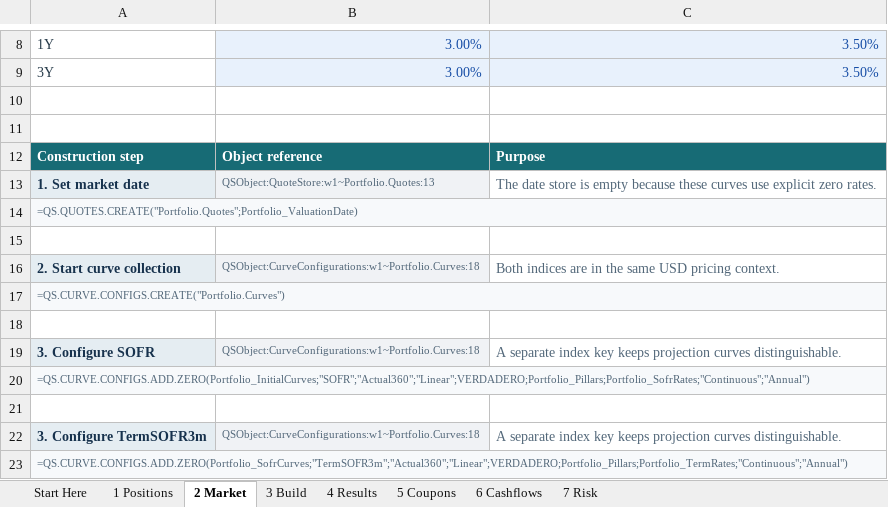
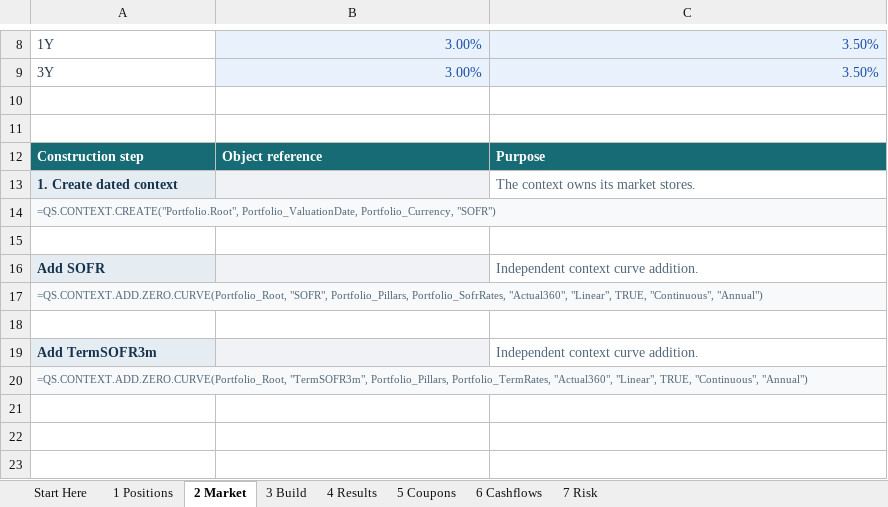
Before and after one commit to jmelo11/quantsupport, an Excel workbook: bindings/excel/examples/portfolio_aggregation_example.xlsx, sheet 2 Market, drawn as a sheet; only a part is shown, gaps mark what is left out; values as stored, in another font and other column widths than the file's, no borders; removed rows and columns are numbered as before the commit, all else as after; the diff names each change by its address in the sheet, - before the commit and + after, or states it on an @@ line.

```diff
--- a/bindings/excel/examples/portfolio_aggregation_example.xlsx (sheet 2 Market)
+++ b/bindings/excel/examples/portfolio_aggregation_example.xlsx (sheet 2 Market)
-row 13: 1. Set market date | QSObject:QuoteStore:w1~Portfolio.Quotes:13 | The date store is empty because these curves use explicit zero rates.
+row 13: 1. Create dated context |  | The context owns its market stores.
-A14: =QS.QUOTES.CREATE("Portfolio.Quotes";Portfolio_ValuationDate)
+A14: =QS.CONTEXT.CREATE("Portfolio.Root", Portfolio_ValuationDate, Portfolio_Currency, "SOFR")
-row 16: 2. Start curve collection | QSObject:CurveConfigurations:w1~Portfolio.Curves:18 | Both indices are in the same USD pricing context.
+row 16: Add SOFR |  | Independent context curve addition.
-A17: =QS.CURVE.CONFIGS.CREATE("Portfolio.Curves")
+A17: =QS.CONTEXT.ADD.ZERO.CURVE(Portfolio_Root, "SOFR", Portfolio_Pillars, Portfolio_SofrRates, "Actual360", "Linear", TRUE, "Continuous", "Annual")
-row 19: 3. Configure SOFR | QSObject:CurveConfigurations:w1~Portfolio.Curves:18 | A separate index key keeps projection curves distinguishable.
-row 20: =QS.CURVE.CONFIGS.ADD.ZERO(Portfolio_InitialCurves;"SOFR";"Actual360";"Linear";VERDADERO;Portfolio_Pillars;Portfolio_SofrRates;"Continuous";"Annual")
-row 19: (empty)
+row 19: Add TermSOFR3m |  | Independent context curve addition.
-A19 fill: none
+A19 fill: #E5EDF2
-B19 fill: none
+B19 fill: #F0F2F5
-row 22: 3. Configure TermSOFR3m | QSObject:CurveConfigurations:w1~Portfolio.Curves:18 | A separate index key keeps projection curves distinguishable.
-A20: =QS.CURVE.CONFIGS.ADD.ZERO(Portfolio_SofrCurves;"TermSOFR3m";"Actual360";"Linear";VERDADERO;Portfolio_Pillars;Portfolio_TermRates;"Continuous";"Annual")
+A20: =QS.CONTEXT.ADD.ZERO.CURVE(Portfolio_Root, "TermSOFR3m", Portfolio_Pillars, Portfolio_TermRates, "Actual360", "Linear", TRUE, "Continuous", "Annual")
```
Also changed, not shown: sheet 3 Build, sheet 6 Cashflows, sheet 4 Results, sheet 7 Risk, sheet 1 Positions, sheet 5 Coupons, bindings/excel/examples/bond_pricing_example.xlsx, bindings/excel/examples/context_pricing_example.xlsx, 18 other files.
